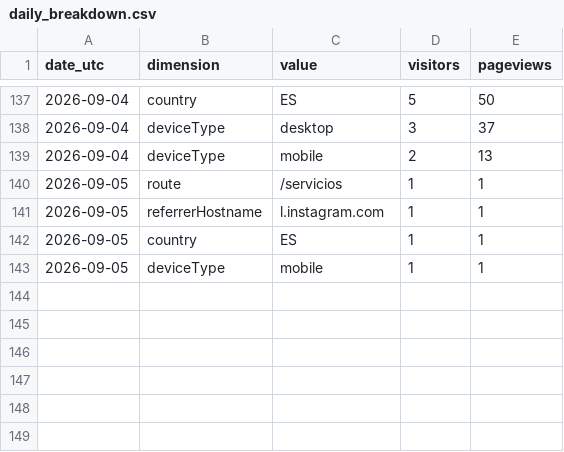
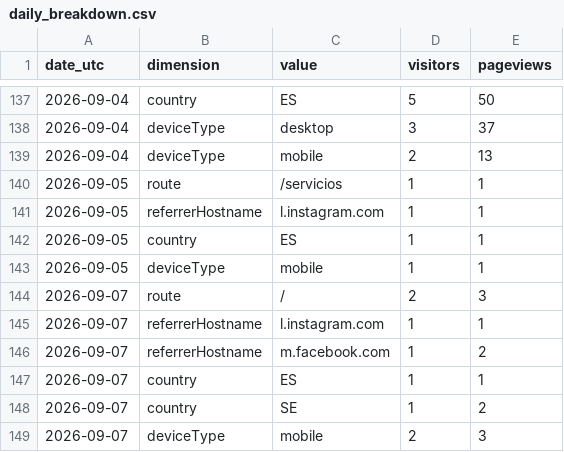
Before and after one commit to noobiedeviedoo/web-metrics-vercel, a CSV file: daily_breakdown.csv, drawn as a sheet; only a part is shown, gaps mark what is left out.

```diff
--- a/daily_breakdown.csv
+++ b/daily_breakdown.csv
@@ -143 +143,7 @@ date_utc,dimension,value,visitors,pageviews
 2026-09-05,deviceType,mobile,1,1
+2026-09-07,route,/,2,3
+2026-09-07,referrerHostname,l.instagram.com,1,1
+2026-09-07,referrerHostname,m.facebook.com,1,2
+2026-09-07,country,ES,1,1
+2026-09-07,country,SE,1,2
+2026-09-07,deviceType,mobile,2,3
```
Also changed, not shown: daily_totals.csv.
